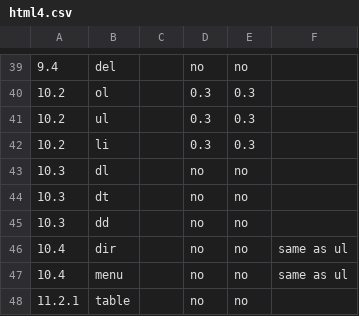
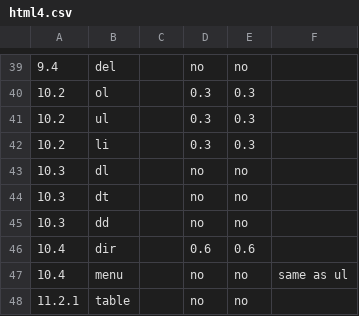
Before and after one commit to rhdunn/cainteoir-engine, a CSV file: docs/implementation-status/html4.csv, drawn as a sheet; only a part is shown, gaps mark what is left out.

```diff
--- a/docs/implementation-status/html4.csv
+++ b/docs/implementation-status/html4.csv
@@ -45,3 +45,3 @@
 10.3,dd,,no,no,
-10.4,dir,,no,no,same as ul
+10.4,dir,,0.6,0.6,
 10.4,menu,,no,no,same as ul
```
Also changed, not shown: 4 other files.
